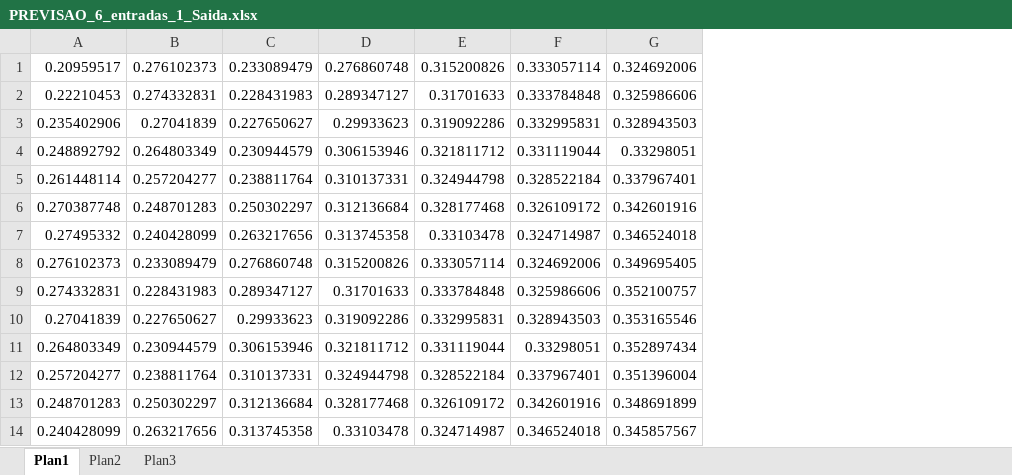
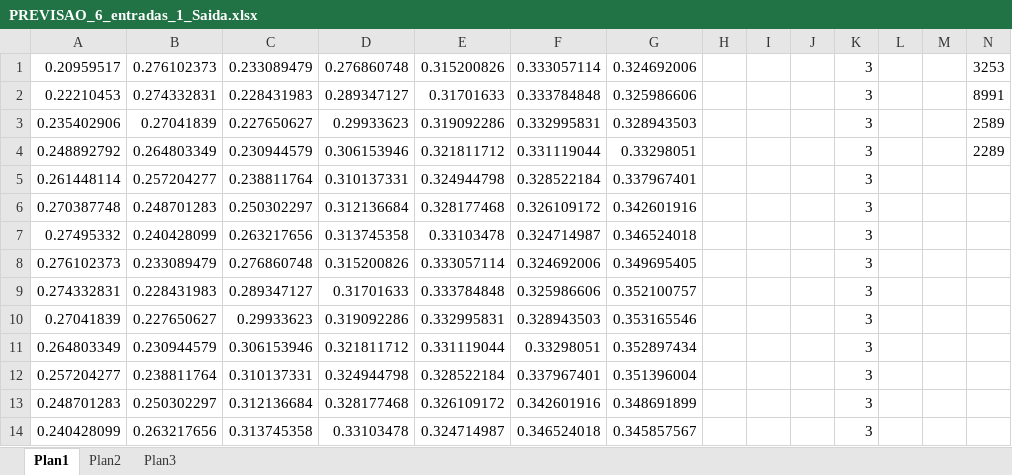
Before and after one commit to marlonscastro/estagiotcc, an Excel workbook: Diversos/Projeto de Redes Neurais/PREVISAO_6_entradas_1_Saida.xlsx, sheet Plan1, drawn as a sheet; only a part is shown; values as stored, in another font and other column widths than the file's, no borders; the diff names each change by its address in the sheet, - before the commit and + after, or states it on an @@ line.

Commit message:
projeto concluido

```diff
--- a/Diversos/Projeto de Redes Neurais/PREVISAO_6_entradas_1_Saida.xlsx (sheet Plan1)
+++ b/Diversos/Projeto de Redes Neurais/PREVISAO_6_entradas_1_Saida.xlsx (sheet Plan1)
+column H, empty
+column I, empty
+column J, empty
+column K, rows 1-14: all 3
+column L, empty
+column M, empty
+column N, rows 1-4: 3253 | 8991 | 2589 | 2289
```
Also changed, not shown: 18 other files.
